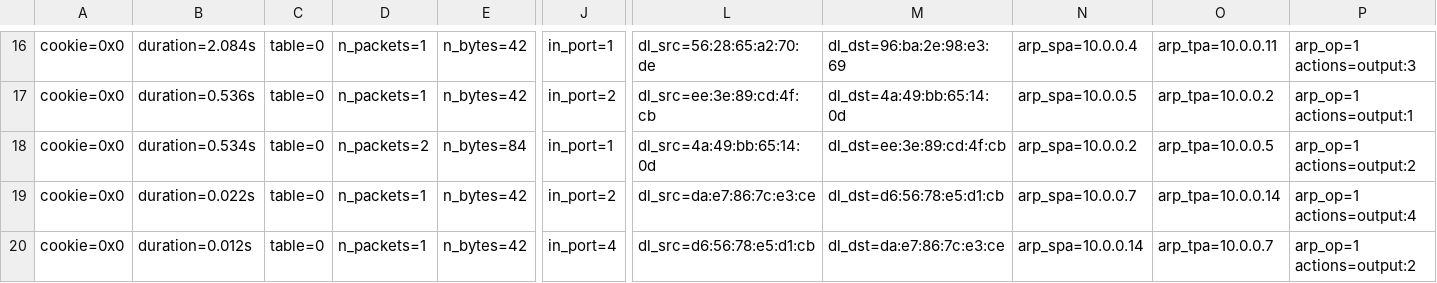
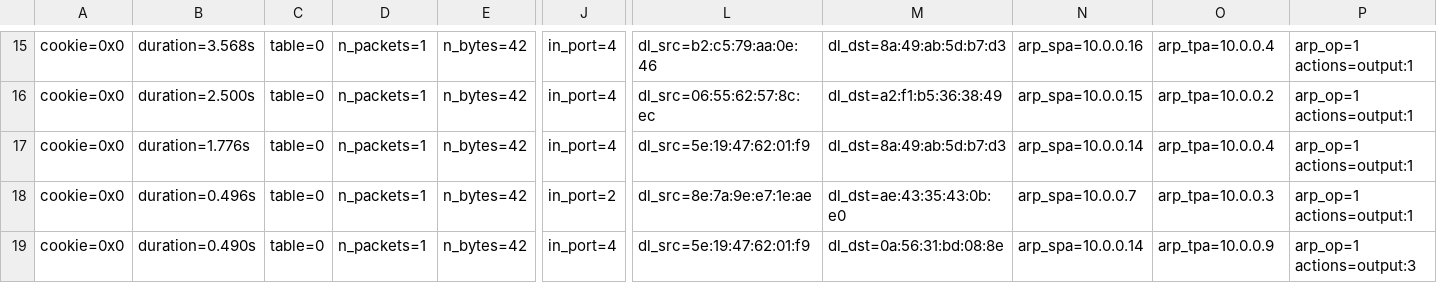
Before and after one commit to xuanPhuc-1/MITM-Detection, a CSV file: ARP_data/ARP_Request_flowentries.csv, drawn as a sheet; only a part is shown, gaps mark what is left out; addresses are those after the commit; the diff covers the shown part only; the diff names each change by its address in the sheet, - before the commit and + after, or states it on an @@ line.

```diff
--- a/ARP_data/ARP_Request_flowentries.csv
+++ b/ARP_data/ARP_Request_flowentries.csv
-B15: duration=2.084s
+B15: duration=3.568s
-J15: in_port=1
+J15: in_port=4
-L15: dl_src=56:28:65:a2:70:de
+L15: dl_src=b2:c5:79:aa:0e:46
-M15: dl_dst=96:ba:2e:98:e3:69
+M15: dl_dst=8a:49:ab:5d:b7:d3
-N15: arp_spa=10.0.0.4
+N15: arp_spa=10.0.0.16
-O15: arp_tpa=10.0.0.11
+O15: arp_tpa=10.0.0.4
-P15: arp_op=1 actions=output:3
+P15: arp_op=1 actions=output:1
-B16: duration=0.536s
+B16: duration=2.500s
-J16: in_port=2
+J16: in_port=4
-L16: dl_src=ee:3e:89:cd:4f:cb
+L16: dl_src=06:55:62:57:8c:ec
-M16: dl_dst=4a:49:bb:65:14:0d
+M16: dl_dst=a2:f1:b5:36:38:49
-N16: arp_spa=10.0.0.5
+N16: arp_spa=10.0.0.15
-B17: duration=0.534s
+B17: duration=1.776s
-D17: n_packets=2
+D17: n_packets=1
-E17: n_bytes=84
+E17: n_bytes=42
-J17: in_port=1
+J17: in_port=4
-L17: dl_src=4a:49:bb:65:14:0d
+L17: dl_src=5e:19:47:62:01:f9
-M17: dl_dst=ee:3e:89:cd:4f:cb
+M17: dl_dst=8a:49:ab:5d:b7:d3
-N17: arp_spa=10.0.0.2
+N17: arp_spa=10.0.0.14
-O17: arp_tpa=10.0.0.5
+O17: arp_tpa=10.0.0.4
-P17: arp_op=1 actions=output:2
+P17: arp_op=1 actions=output:1
-B18: duration=0.022s
+B18: duration=0.496s
-L18: dl_src=da:e7:86:7c:e3:ce
+L18: dl_src=8e:7a:9e:e7:1e:ae
-M18: dl_dst=d6:56:78:e5:d1:cb
+M18: dl_dst=ae:43:35:43:0b:e0
-O18: arp_tpa=10.0.0.14
+O18: arp_tpa=10.0.0.3
-P18: arp_op=1 actions=output:4
+P18: arp_op=1 actions=output:1
-B19: duration=0.012s
+B19: duration=0.490s
-L19: dl_src=d6:56:78:e5:d1:cb
+L19: dl_src=5e:19:47:62:01:f9
-M19: dl_dst=da:e7:86:7c:e3:ce
+M19: dl_dst=0a:56:31:bd:08:8e
-O19: arp_tpa=10.0.0.7
+O19: arp_tpa=10.0.0.9
-P19: arp_op=1 actions=output:2
+P19: arp_op=1 actions=output:3
```
Also changed, not shown: 1 removed row and 87 edited cells elsewhere in this file, ARP_data/ARP_Reply_flowentries.csv, ARP_data/eth_src_reply.csv, 9 other files.
